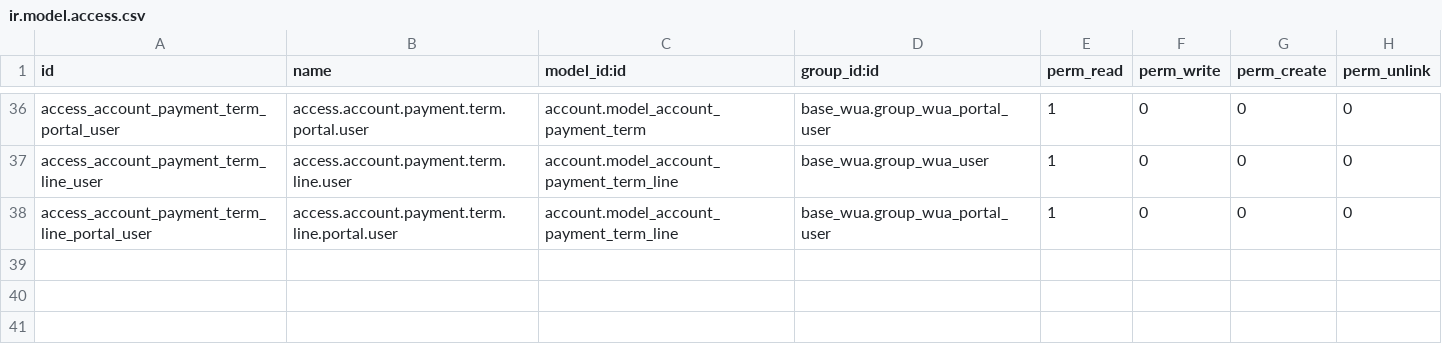
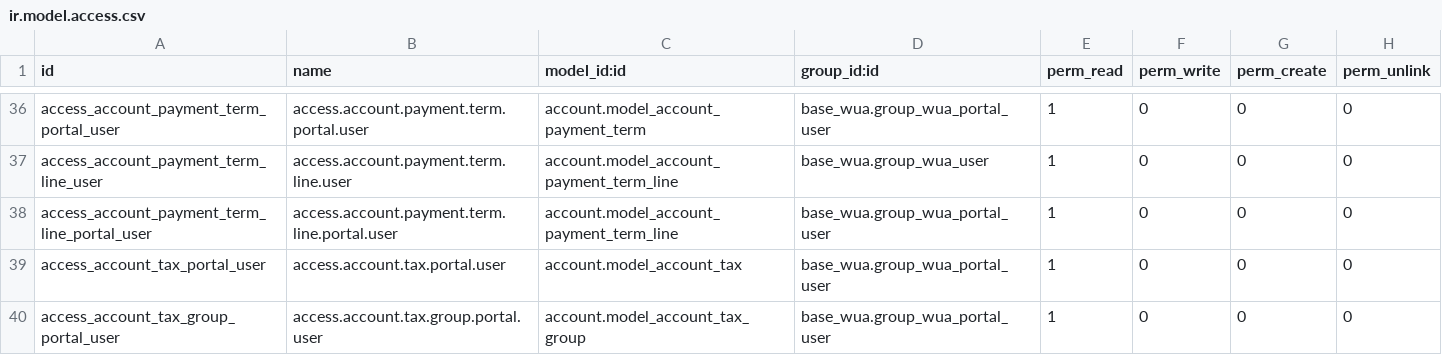
Before and after one commit to MovalAgroingenieria/wua, a CSV file: base_wua_invoicing/security/ir.model.access.csv, drawn as a sheet; only a part is shown, gaps mark what is left out.

```diff
--- a/base_wua_invoicing/security/ir.model.access.csv
+++ b/base_wua_invoicing/security/ir.model.access.csv
@@ -38 +38,3 @@ access_account_payment_term_line_user,access.account.payment.term.line.user,acco
 access_account_payment_term_line_portal_user,access.account.payment.term.line.portal.user,account.model_account_payment_term_line,base_wua.group_wua_portal_user,1,0,0,0
+access_account_tax_portal_user,access.account.tax.portal.user,account.model_account_tax,base_wua.group_wua_portal_user,1,0,0,0
+access_account_tax_group_portal_user,access.account.tax.group.portal.user,account.model_account_tax_group,base_wua.group_wua_portal_user,1,0,0,0
```
Also changed, not shown: 1 other file.
